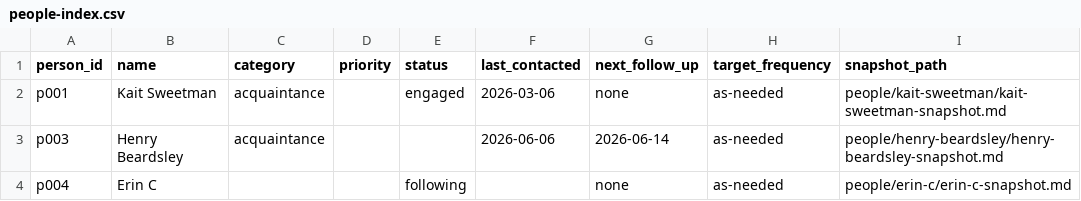
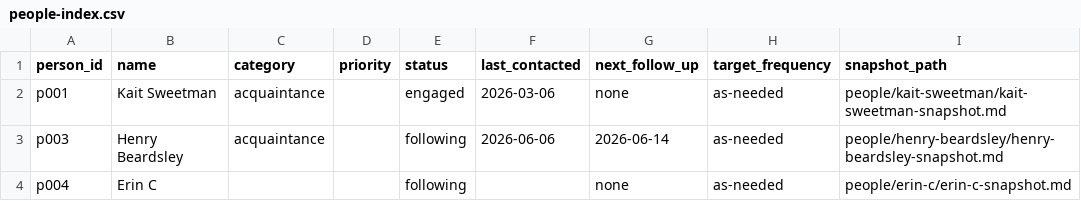
Before and after one commit to SteveFroehlich/my-files, a CSV file: people/people-index.csv, drawn as a sheet; only a part is shown; the diff names each change by its address in the sheet, - before the commit and + after, or states it on an @@ line.

Commit message:
- update Henry B status to following - normalize data to LF-only endings

```diff
--- a/people/people-index.csv
+++ b/people/people-index.csv
-E3 (status): (empty)
+E3 (status): following
```
Also changed, not shown: 1 other file.
